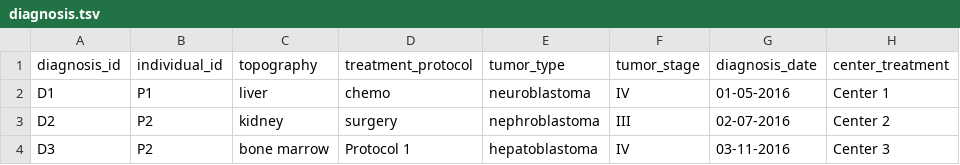
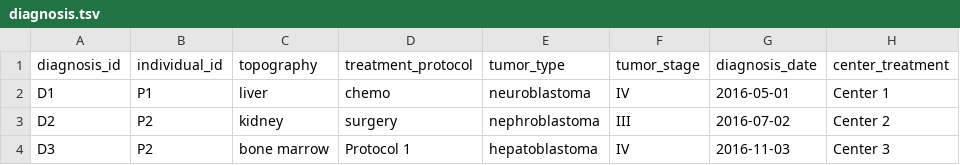
Before and after one commit to thehyve/python_csr2transmart, a TSV file: test_data/input_data/CSR2TRANSMART_TEST_DATA/diagnosis.tsv, drawn as a sheet.

```diff
--- a/test_data/input_data/CSR2TRANSMART_TEST_DATA/diagnosis.tsv
+++ b/test_data/input_data/CSR2TRANSMART_TEST_DATA/diagnosis.tsv
@@ -1,4 +1,4 @@
 diagnosis_id	individual_id	topography	treatment_protocol	tumor_type	tumor_stage	diagnosis_date	center_treatment
-D1	P1	liver	chemo	neuroblastoma	IV	01-05-2016	Center 1
-D2	P2	kidney	surgery	nephroblastoma	III	02-07-2016	Center 2
-D3	P2	bone marrow	Protocol 1	hepatoblastoma	IV	03-11-2016	Center 3
+D1	P1	liver	chemo	neuroblastoma	IV	2016-05-01	Center 1
+D2	P2	kidney	surgery	nephroblastoma	III	2016-07-02	Center 2
+D3	P2	bone marrow	Protocol 1	hepatoblastoma	IV	2016-11-03	Center 3
```
Also changed, not shown: test_data/input_data/CSR2TRANSMART_TEST_DATA/biosource.tsv, test_data/input_data/CSR2TRANSMART_TEST_DATA/individual.tsv, 3 other files.
